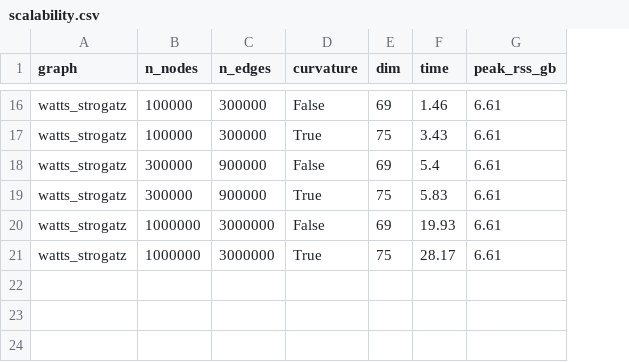
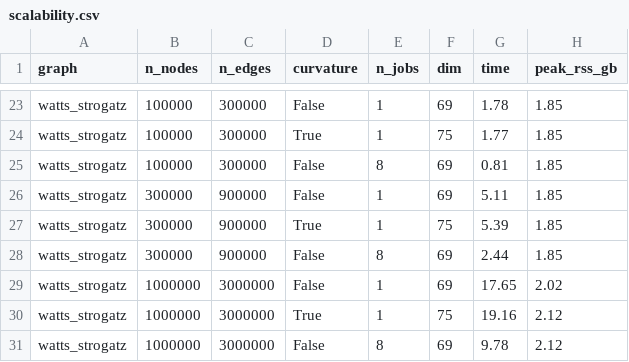
Before and after one commit to kerighan/rolewalk, a CSV file: benchmarks/scalability.csv, drawn as a sheet; only a part is shown, gaps mark what is left out; addresses are those after the commit; the diff covers the shown part only; the diff names each change by its address in the sheet, - before the commit and + after, or states it on an @@ line.

```diff
--- a/benchmarks/scalability.csv
+++ b/benchmarks/scalability.csv
+column E (n_jobs), rows 23-24: 1 | 1; rows 26-27: 1 | 1; rows 29-30: 1 | 1
-G23 (time): 1.46
+G23 (time): 1.78
-H23:H24 (peak_rss_gb): 6.61
+H23:H24 (peak_rss_gb): 1.85
-G24 (time): 3.43
+G24 (time): 1.77
+row 25: watts_strogatz | 100000 | 300000 | False | 8 | 69 | 0.81 | 1.85
-G26 (time): 5.4
+G26 (time): 5.11
-H26:H27 (peak_rss_gb): 6.61
+H26:H27 (peak_rss_gb): 1.85
-G27 (time): 5.83
+G27 (time): 5.39
+row 28: watts_strogatz | 300000 | 900000 | False | 8 | 69 | 2.44 | 1.85
-G29 (time): 19.93
+G29 (time): 17.65
-H29 (peak_rss_gb): 6.61
+H29 (peak_rss_gb): 2.02
-G30 (time): 28.17
+G30 (time): 19.16
-H30 (peak_rss_gb): 6.61
+H30 (peak_rss_gb): 2.12
+row 31: watts_strogatz | 1000000 | 3000000 | False | 8 | 69 | 9.78 | 2.12
```
Also changed, not shown: 7 added rows and 27 edited cells elsewhere in this file, 9 other files.
